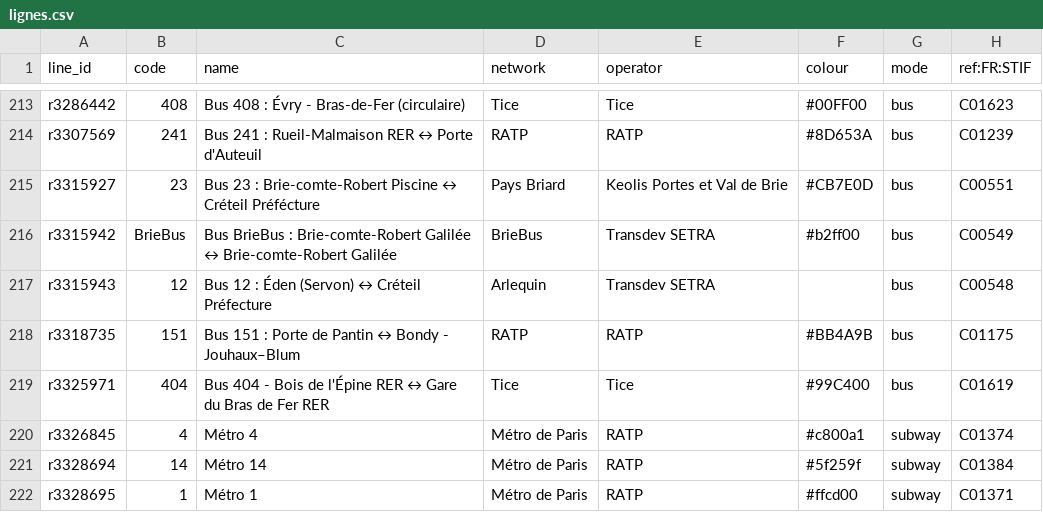
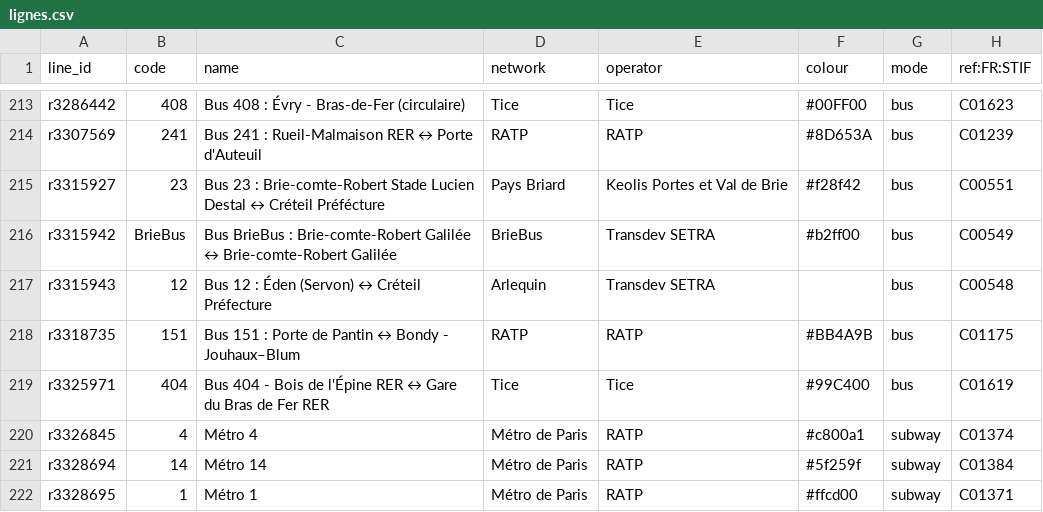
Before and after one commit to Jungle-Bus/ref-fr-STIF, a CSV file: data/lignes.csv, drawn as a sheet; only a part is shown, gaps mark what is left out.

```diff
--- a/data/lignes.csv
+++ b/data/lignes.csv
@@ -214,3 +214,3 @@ r3286442,408,Bus 408 : Évry - Bras-de-Fer (circulaire),Tice,Tice,#00FF00,bus,C0
 r3307569,241,Bus 241 : Rueil-Malmaison RER ↔ Porte d'Auteuil,RATP,RATP,#8D653A,bus,C01239
-r3315927,23,Bus 23 : Brie-comte-Robert Piscine ↔ Créteil Préfécture,Pays Briard,Keolis Portes et Val de Brie,#CB7E0D,bus,C00551
+r3315927,23,Bus 23 : Brie-comte-Robert Stade Lucien Destal ↔ Créteil Préfécture,Pays Briard,Keolis Portes et Val de Brie,#f28f42,bus,C00551
 r3315942,BrieBus,Bus BrieBus : Brie-comte-Robert Galilée ↔ Brie-comte-Robert Galilée,BrieBus,Transdev SETRA,#b2ff00,bus,C00549
```
Also changed, not shown: data/idf_routes.csv, data/opendata_lines_referential.csv, 8 other files.
